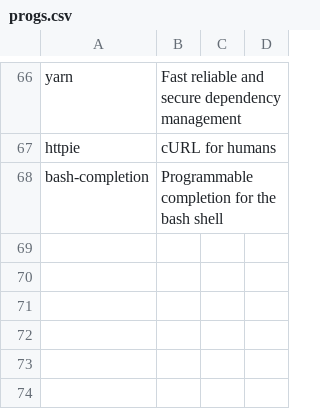
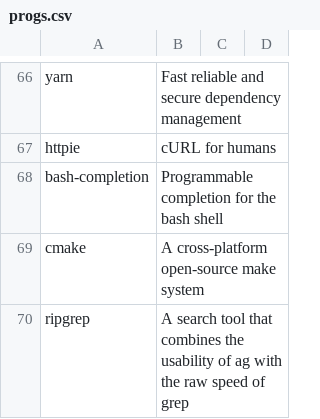
Before and after one commit to cmoron/dotfiles, a CSV file: progs.csv, drawn as a sheet; only a part is shown, gaps mark what is left out; the diff names each change by its address in the sheet, - before the commit and + after, or states it on an @@ line.

```diff
--- a/progs.csv
+++ b/progs.csv
+row 69: cmake | A cross-platform open-source make system
+row 70: ripgrep | A search tool that combines the usability of ag with the raw speed of grep
```
Also changed, not shown: 2 other files.
